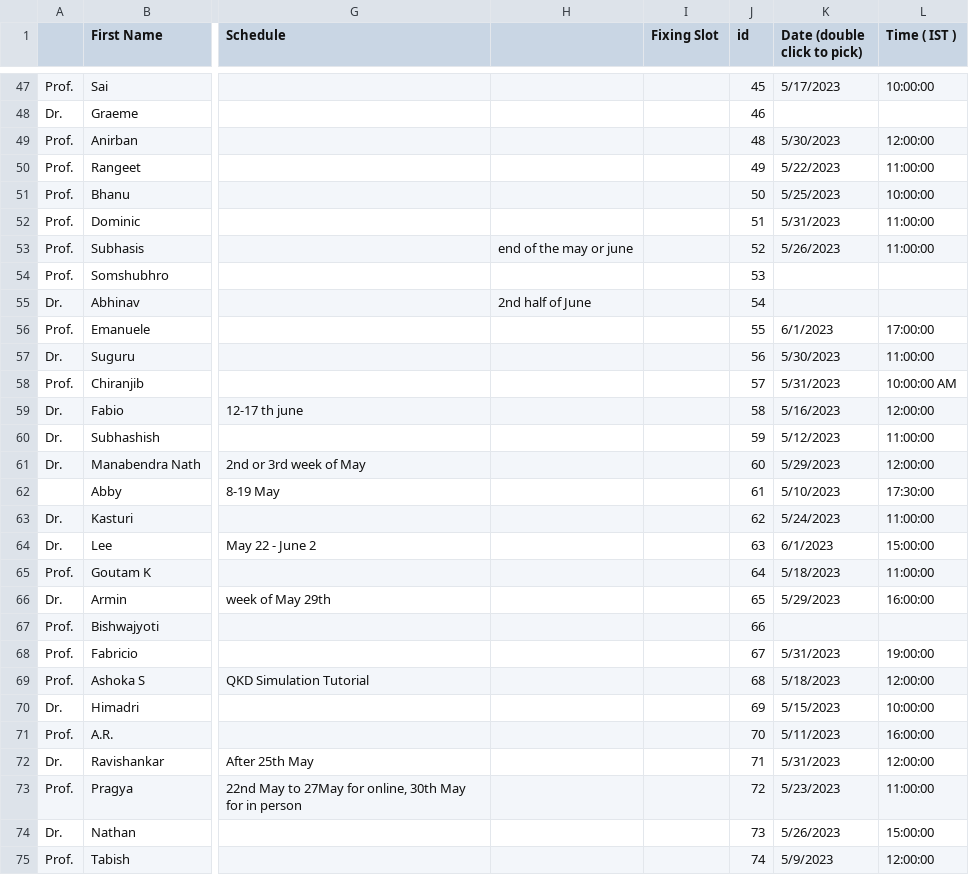
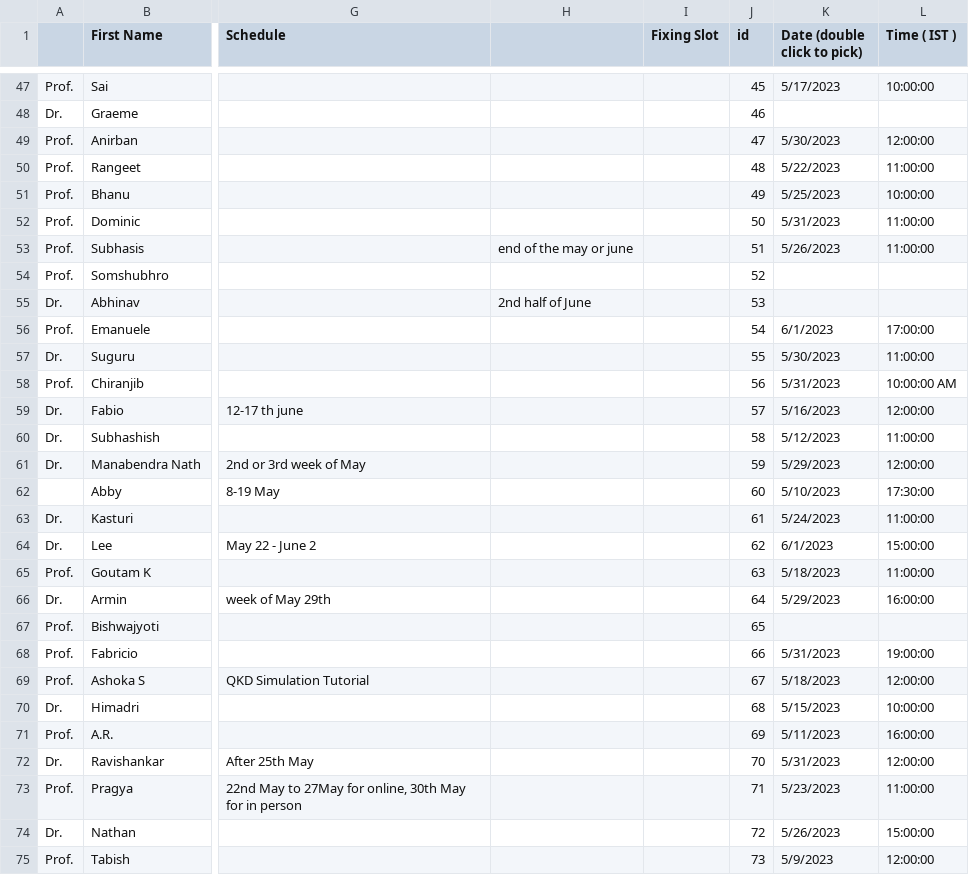
Before and after one commit to amar567/qiqt23, a CSV file: assets/data.csv, drawn as a sheet; only a part is shown, gaps mark what is left out; the diff covers the shown part only; the diff names each change by its address in the sheet, - before the commit and + after, or states it on an @@ line.

```diff
--- a/assets/data.csv
+++ b/assets/data.csv
-J49 (id): 48
+J49 (id): 47
-J50 (id): 49
+J50 (id): 48
-J51 (id): 50
+J51 (id): 49
-J52 (id): 51
+J52 (id): 50
-J53 (id): 52
+J53 (id): 51
-J54 (id): 53
+J54 (id): 52
-J55 (id): 54
+J55 (id): 53
-J56 (id): 55
+J56 (id): 54
-J57 (id): 56
+J57 (id): 55
-J58 (id): 57
+J58 (id): 56
-J59 (id): 58
+J59 (id): 57
-J60 (id): 59
+J60 (id): 58
-J61 (id): 60
+J61 (id): 59
-J62 (id): 61
+J62 (id): 60
-J63 (id): 62
+J63 (id): 61
-J64 (id): 63
+J64 (id): 62
-J65 (id): 64
+J65 (id): 63
-J66 (id): 65
+J66 (id): 64
-J67 (id): 66
+J67 (id): 65
-J68 (id): 67
+J68 (id): 66
-J69 (id): 68
+J69 (id): 67
-J70 (id): 69
+J70 (id): 68
-J71 (id): 70
+J71 (id): 69
-J72 (id): 71
+J72 (id): 70
-J73 (id): 72
+J73 (id): 71
-J74 (id): 73
+J74 (id): 72
-J75 (id): 74
+J75 (id): 73
```
Also changed, not shown: 44 edited cells elsewhere in this file, 1 other file.
